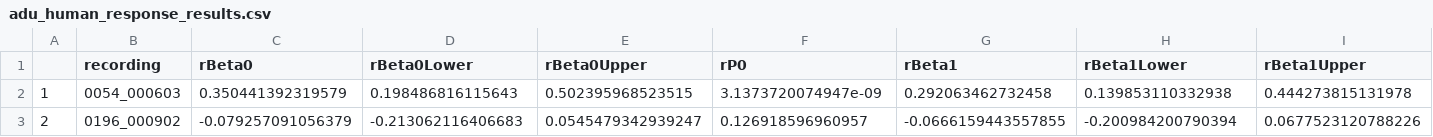
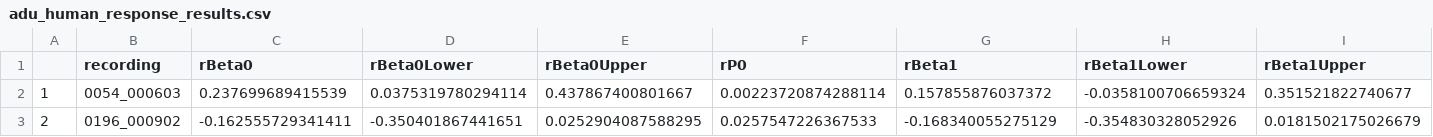
Before and after one commit to AnneSWarlaumont/vocal-response-analysis-simulation, a CSV file: data/adu_human_response_results.csv, drawn as a sheet; only a part is shown; the diff covers the shown part only; the diff names each change by its address in the sheet, - before the commit and + after, or states it on an @@ line.

```diff
--- a/data/adu_human_response_results.csv
+++ b/data/adu_human_response_results.csv
-C2 (rBeta0): 0.350441392319579
+C2 (rBeta0): 0.237699689415539
-D2 (rBeta0Lower): 0.198486816115643
+D2 (rBeta0Lower): 0.0375319780294114
-E2 (rBeta0Upper): 0.502395968523515
+E2 (rBeta0Upper): 0.437867400801667
-F2 (rP0): 3.1373720074947e-09
+F2 (rP0): 0.00223720874288114
-G2 (rBeta1): 0.292063462732458
+G2 (rBeta1): 0.157855876037372
-H2 (rBeta1Lower): 0.139853110332938
+H2 (rBeta1Lower): -0.0358100706659324
-I2 (rBeta1Upper): 0.444273815131978
+I2 (rBeta1Upper): 0.351521822740677
-C3 (rBeta0): -0.079257091056379
+C3 (rBeta0): -0.162555729341411
-D3 (rBeta0Lower): -0.213062116406683
+D3 (rBeta0Lower): -0.350401867441651
-E3 (rBeta0Upper): 0.0545479342939247
+E3 (rBeta0Upper): 0.0252904087588295
-F3 (rP0): 0.126918596960957
+F3 (rP0): 0.0257547226367533
-G3 (rBeta1): -0.0666159443557855
+G3 (rBeta1): -0.168340055275129
-H3 (rBeta1Lower): -0.200984200790394
+H3 (rBeta1Lower): -0.354830328052926
-I3 (rBeta1Upper): 0.0677523120788226
+I3 (rBeta1Upper): 0.0181502175026679
```
Also changed, not shown: 2 added rows, 58 edited cells and row numbers in column A elsewhere in this file, data/adu_response_results.csv, data/bestFitDists_details.csv, 7 other files.
